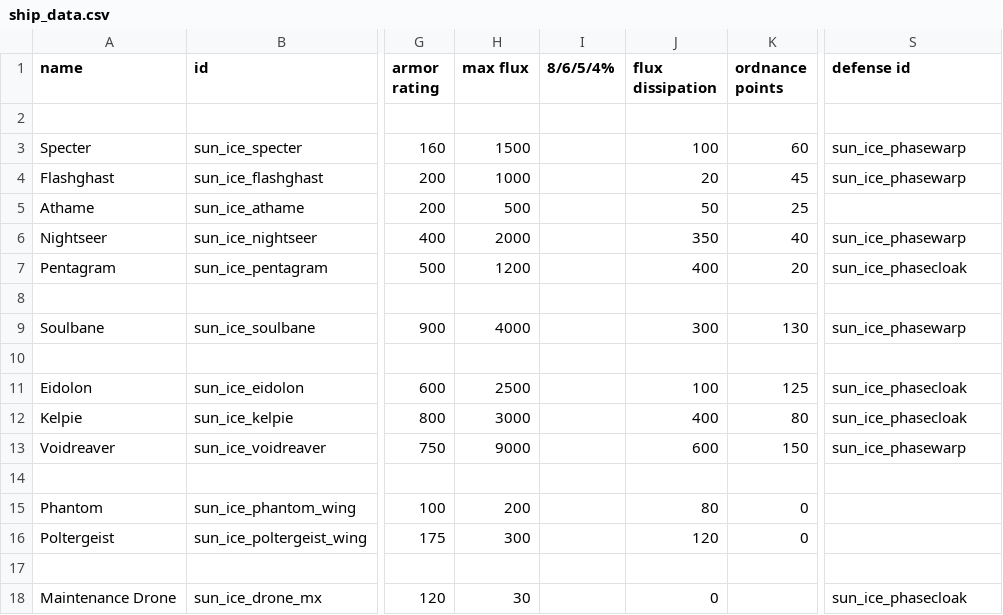
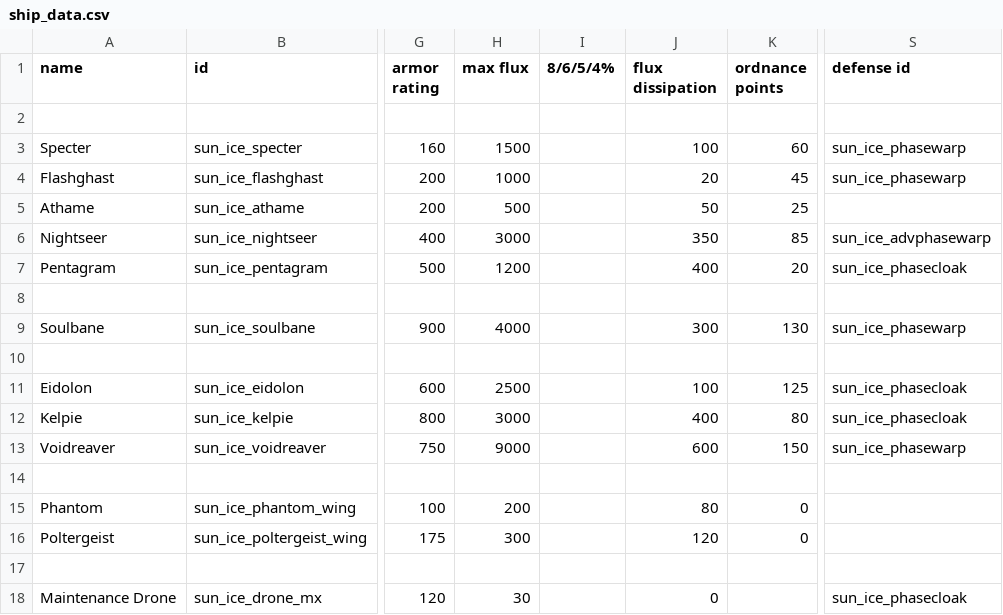
Before and after one commit to NateNBJ/IdoneusCitadelExiles, a CSV file: data/hulls/ship_data.csv, drawn as a sheet; only a part is shown, gaps mark what is left out; the diff names each change by its address in the sheet, - before the commit and + after, or states it on an @@ line.

```diff
--- a/data/hulls/ship_data.csv
+++ b/data/hulls/ship_data.csv
-H6 (max flux): 2000
+H6 (max flux): 3000
-K6 (ordnance points): 40
+K6 (ordnance points): 85
-S6 (defense id): sun_ice_phasewarp
+S6 (defense id): sun_ice_advphasewarp
```
Also changed, not shown: data/shipsystems/ship_systems.csv, 13 other files.
